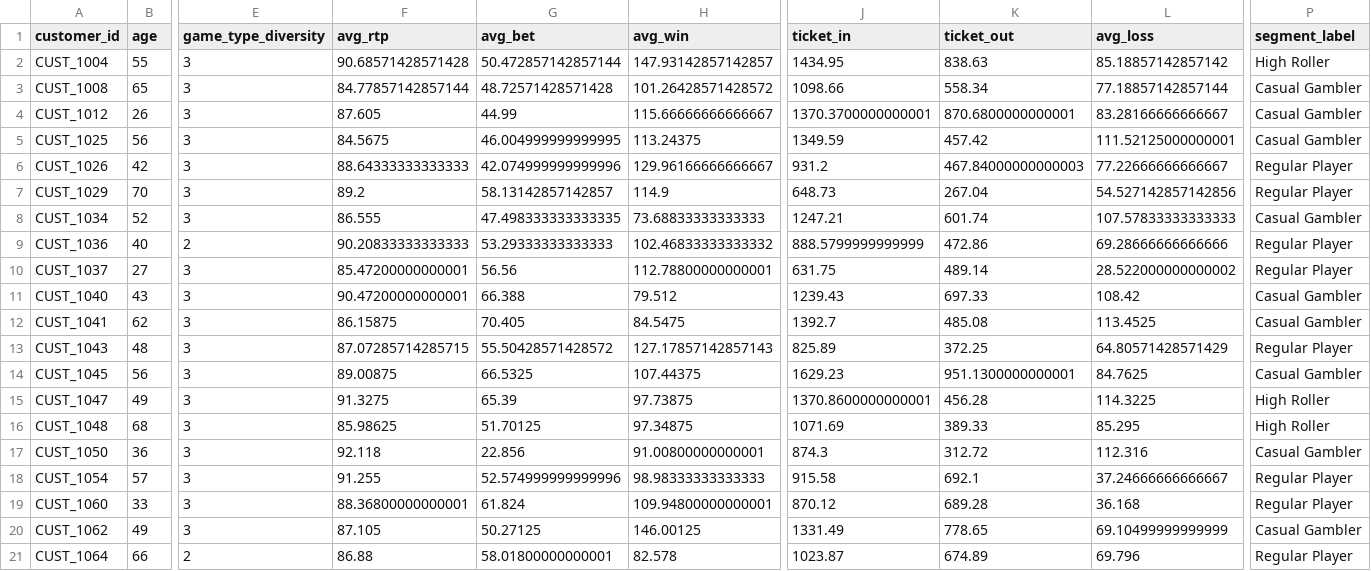
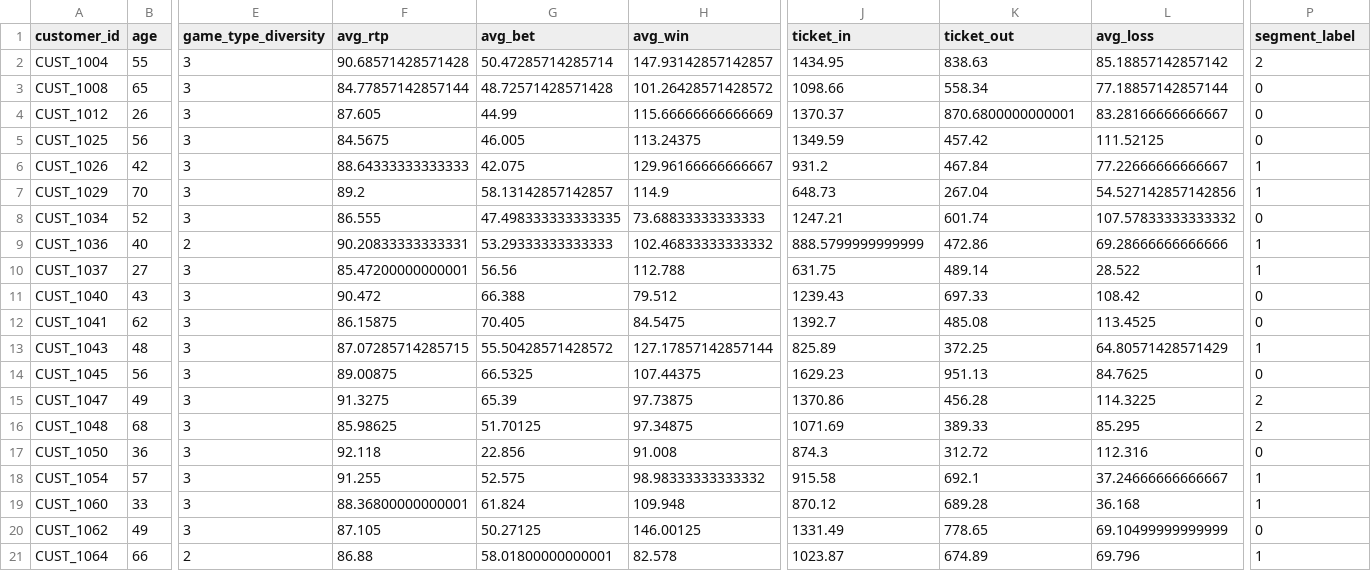
Before and after one commit to vasces1905/casino-ai-system, a CSV file: data/labeled_customer_dataset.csv, drawn as a sheet; only a part is shown, gaps mark what is left out; the diff covers the shown part only; the diff names each change by its address in the sheet, - before the commit and + after, or states it on an @@ line.

```diff
--- a/data/labeled_customer_dataset.csv
+++ b/data/labeled_customer_dataset.csv
-G2 (avg_bet): 50.472857142857144
+G2 (avg_bet): 50.47285714285714
-P2 (segment_label): High Roller
+P2 (segment_label): 2
-P3:P5 (segment_label): Casual Gambler
+P3:P5 (segment_label): 0
-H4 (avg_win): 115.66666666666667
+H4 (avg_win): 115.66666666666669
-J4 (ticket_in): 1370.3700000000001
+J4 (ticket_in): 1370.37
-G5 (avg_bet): 46.004999999999995
+G5 (avg_bet): 46.005
-L5 (avg_loss): 111.52125000000001
+L5 (avg_loss): 111.52125
-G6 (avg_bet): 42.074999999999996
+G6 (avg_bet): 42.075
-K6 (ticket_out): 467.84000000000003
+K6 (ticket_out): 467.84
-P6:P7 (segment_label): Regular Player
+P6:P7 (segment_label): 1
-L8 (avg_loss): 107.57833333333333
+L8 (avg_loss): 107.57833333333332
-P8 (segment_label): Casual Gambler
+P8 (segment_label): 0
-F9 (avg_rtp): 90.20833333333333
+F9 (avg_rtp): 90.20833333333331
-P9:P10 (segment_label): Regular Player
+P9:P10 (segment_label): 1
-H10 (avg_win): 112.78800000000001
+H10 (avg_win): 112.788
-L10 (avg_loss): 28.522000000000002
+L10 (avg_loss): 28.522
-F11 (avg_rtp): 90.47200000000001
+F11 (avg_rtp): 90.472
-P11:P12 (segment_label): Casual Gambler
+P11:P12 (segment_label): 0
-H13 (avg_win): 127.17857142857143
+H13 (avg_win): 127.17857142857144
-P13 (segment_label): Regular Player
+P13 (segment_label): 1
-K14 (ticket_out): 951.1300000000001
+K14 (ticket_out): 951.13
-P14 (segment_label): Casual Gambler
+P14 (segment_label): 0
-J15 (ticket_in): 1370.8600000000001
+J15 (ticket_in): 1370.86
-P15:P16 (segment_label): High Roller
+P15:P16 (segment_label): 2
-H17 (avg_win): 91.00800000000001
+H17 (avg_win): 91.008
-P17 (segment_label): Casual Gambler
+P17 (segment_label): 0
-G18 (avg_bet): 52.574999999999996
+G18 (avg_bet): 52.575
-H18 (avg_win): 98.98333333333333
+H18 (avg_win): 98.98333333333332
-P18:P19 (segment_label): Regular Player
+P18:P19 (segment_label): 1
-H19 (avg_win): 109.94800000000001
+H19 (avg_win): 109.948
-P20 (segment_label): Casual Gambler
+P20 (segment_label): 0
-P21 (segment_label): Regular Player
+P21 (segment_label): 1
```
Also changed, not shown: 29 edited cells elsewhere in this file, 1 other file.
